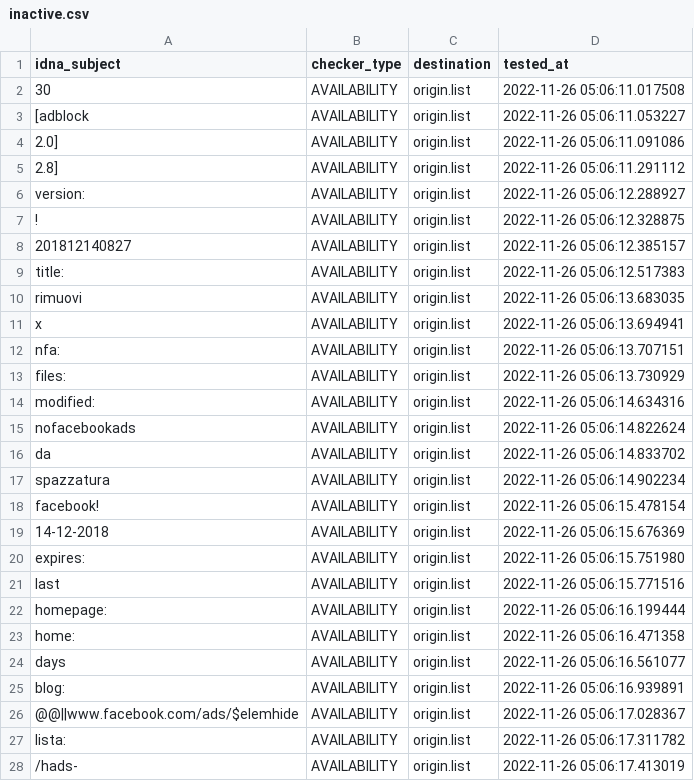
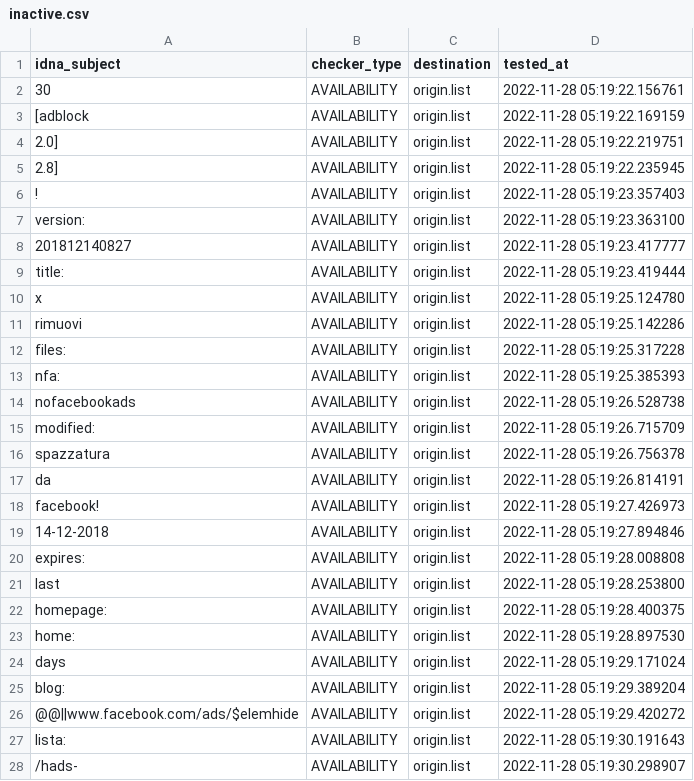
Before and after one commit to dead-hosts/xfiles_facebook_git_gioxx, a CSV file: .pyfunceble/inactive.csv, drawn as a sheet; only a part is shown; the diff covers the shown part only.

```diff
--- a/.pyfunceble/inactive.csv
+++ b/.pyfunceble/inactive.csv
@@ -1,28 +1,28 @@
 idna_subject,checker_type,destination,tested_at
-30,AVAILABILITY,origin.list,2022-11-26 05:06:11.017508
-[adblock,AVAILABILITY,origin.list,2022-11-26 05:06:11.053227
-2.0],AVAILABILITY,origin.list,2022-11-26 05:06:11.091086
-2.8],AVAILABILITY,origin.list,2022-11-26 05:06:11.291112
-version:,AVAILABILITY,origin.list,2022-11-26 05:06:12.288927
-!,AVAILABILITY,origin.list,2022-11-26 05:06:12.328875
-201812140827,AVAILABILITY,origin.list,2022-11-26 05:06:12.385157
-title:,AVAILABILITY,origin.list,2022-11-26 05:06:12.517383
-rimuovi,AVAILABILITY,origin.list,2022-11-26 05:06:13.683035
-x,AVAILABILITY,origin.list,2022-11-26 05:06:13.694941
-nfa:,AVAILABILITY,origin.list,2022-11-26 05:06:13.707151
-files:,AVAILABILITY,origin.list,2022-11-26 05:06:13.730929
-modified:,AVAILABILITY,origin.list,2022-11-26 05:06:14.634316
-nofacebookads,AVAILABILITY,origin.list,2022-11-26 05:06:14.822624
-da,AVAILABILITY,origin.list,2022-11-26 05:06:14.833702
-spazzatura,AVAILABILITY,origin.list,2022-11-26 05:06:14.902234
-facebook!,AVAILABILITY,origin.list,2022-11-26 05:06:15.478154
-14-12-2018,AVAILABILITY,origin.list,2022-11-26 05:06:15.676369
-expires:,AVAILABILITY,origin.list,2022-11-26 05:06:15.751980
-last,AVAILABILITY,origin.list,2022-11-26 05:06:15.771516
-homepage:,AVAILABILITY,origin.list,2022-11-26 05:06:16.199444
-home:,AVAILABILITY,origin.list,2022-11-26 05:06:16.471358
-days,AVAILABILITY,origin.list,2022-11-26 05:06:16.561077
-blog:,AVAILABILITY,origin.list,2022-11-26 05:06:16.939891
-@@||www.facebook.com/ads/$elemhide,AVAILABILITY,origin.list,2022-11-26 05:06:17.028367
-lista:,AVAILABILITY,origin.list,2022-11-26 05:06:17.311782
-/hads-,AVAILABILITY,origin.list,2022-11-26 05:06:17.413019
+30,AVAILABILITY,origin.list,2022-11-28 05:19:22.156761
+[adblock,AVAILABILITY,origin.list,2022-11-28 05:19:22.169159
+2.0],AVAILABILITY,origin.list,2022-11-28 05:19:22.219751
+2.8],AVAILABILITY,origin.list,2022-11-28 05:19:22.235945
+!,AVAILABILITY,origin.list,2022-11-28 05:19:23.357403
+version:,AVAILABILITY,origin.list,2022-11-28 05:19:23.363100
+201812140827,AVAILABILITY,origin.list,2022-11-28 05:19:23.417777
+title:,AVAILABILITY,origin.list,2022-11-28 05:19:23.419444
+x,AVAILABILITY,origin.list,2022-11-28 05:19:25.124780
+rimuovi,AVAILABILITY,origin.list,2022-11-28 05:19:25.142286
+files:,AVAILABILITY,origin.list,2022-11-28 05:19:25.317228
+nfa:,AVAILABILITY,origin.list,2022-11-28 05:19:25.385393
+nofacebookads,AVAILABILITY,origin.list,2022-11-28 05:19:26.528738
+modified:,AVAILABILITY,origin.list,2022-11-28 05:19:26.715709
+spazzatura,AVAILABILITY,origin.list,2022-11-28 05:19:26.756378
+da,AVAILABILITY,origin.list,2022-11-28 05:19:26.814191
+facebook!,AVAILABILITY,origin.list,2022-11-28 05:19:27.426973
+14-12-2018,AVAILABILITY,origin.list,2022-11-28 05:19:27.894846
+expires:,AVAILABILITY,origin.list,2022-11-28 05:19:28.008808
+last,AVAILABILITY,origin.list,2022-11-28 05:19:28.253800
+homepage:,AVAILABILITY,origin.list,2022-11-28 05:19:28.400375
+home:,AVAILABILITY,origin.list,2022-11-28 05:19:28.897530
+days,AVAILABILITY,origin.list,2022-11-28 05:19:29.171024
+blog:,AVAILABILITY,origin.list,2022-11-28 05:19:29.389204
+@@||www.facebook.com/ads/$elemhide,AVAILABILITY,origin.list,2022-11-28 05:19:29.420272
+lista:,AVAILABILITY,origin.list,2022-11-28 05:19:30.191643
+/hads-,AVAILABILITY,origin.list,2022-11-28 05:19:30.298907
```
Also changed, not shown: 1 added row, 1 removed row and 4 edited cells elsewhere in this file, 11 other files.
